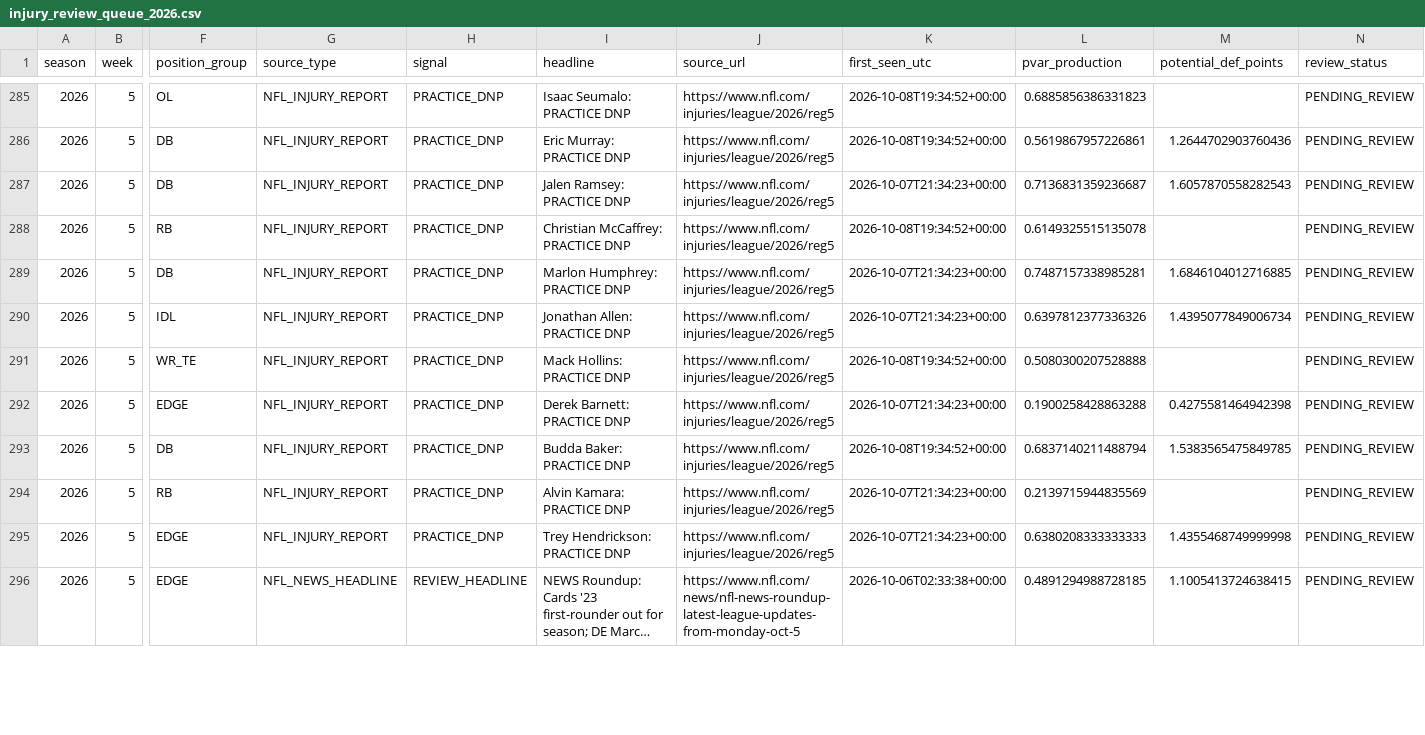
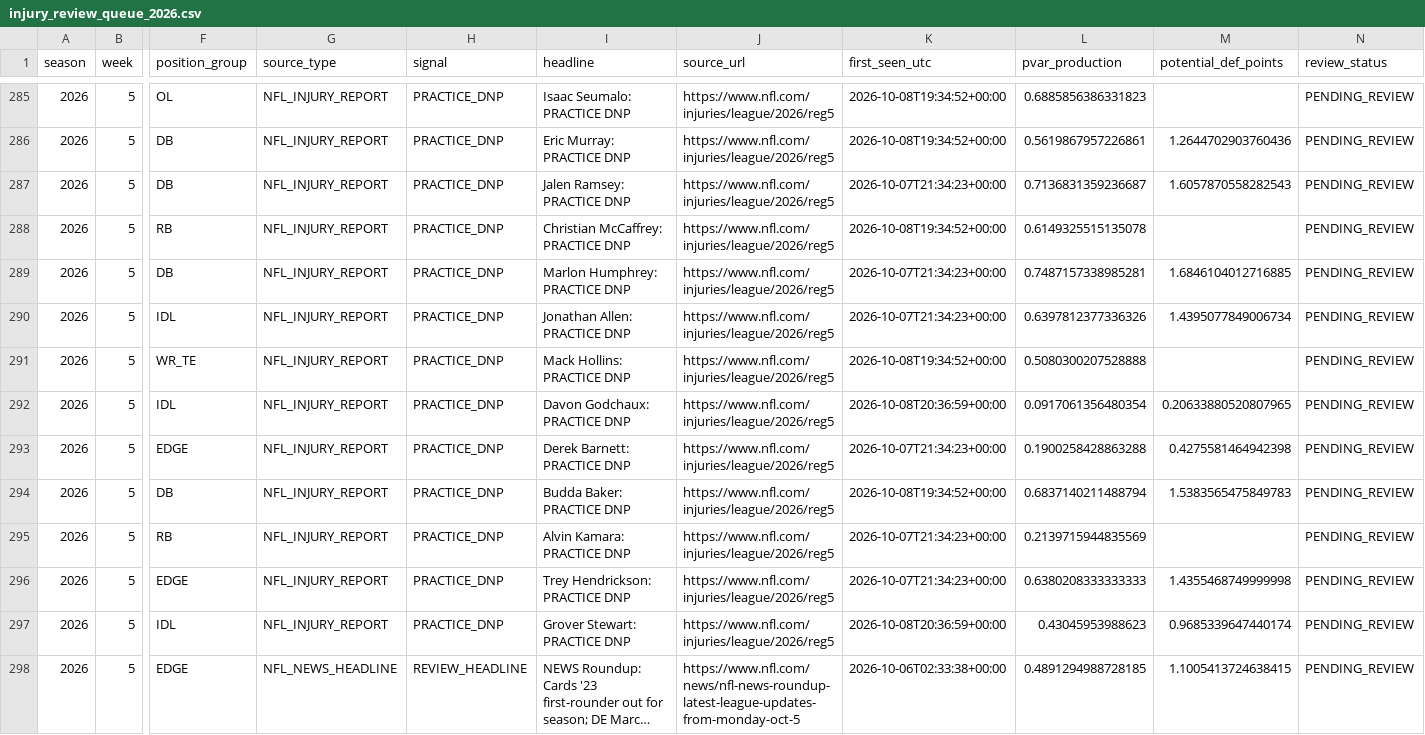
Before and after one commit to zgriesser-hue/-core-v2-nfl, a CSV file: data/monitor/injury_review_queue_2026.csv, drawn as a sheet; only a part is shown, gaps mark what is left out; long unchanged cells end in …; addresses are those after the commit; rows hold the shown columns only; the diff covers the shown part only; the diff names each change by its address in the sheet, - before the commit and + after, or states it on an @@ line.

Commit message:
data: queue new official injury review leads

```diff
--- a/data/monitor/injury_review_queue_2026.csv
+++ b/data/monitor/injury_review_queue_2026.csv
+row 292: 2026 | 5 | IDL | NFL_INJURY_REPORT | PRACTICE_DNP | Davon Godchaux: PRACTICE DNP | https://www.nfl.com/injuries/league/2026/reg5 | 2026-10-08T20:36:59+00:00 | 0.0917061356480354 | 0.20633880520807965 | PENDING_REVIEW
-M294 (potential_def_points): 1.5383565475849785
+M294 (potential_def_points): 1.5383565475849783
+row 297: 2026 | 5 | IDL | NFL_INJURY_REPORT | PRACTICE_DNP | Grover Stewart: PRACTICE DNP | https://www.nfl.com/injuries/league/2026/reg5 | 2026-10-08T20:36:59+00:00 | 0.43045953988623 | 0.9685339647440174 | PENDING_REVIEW
```
Also changed, not shown: 3 added rows and 6 edited cells elsewhere in this file.
